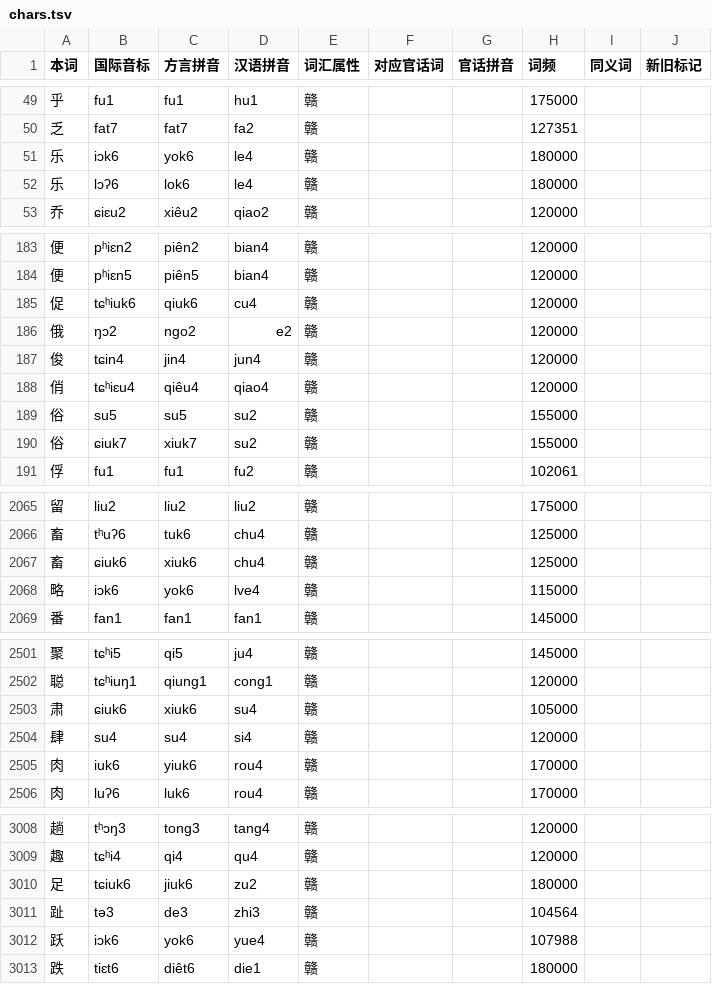
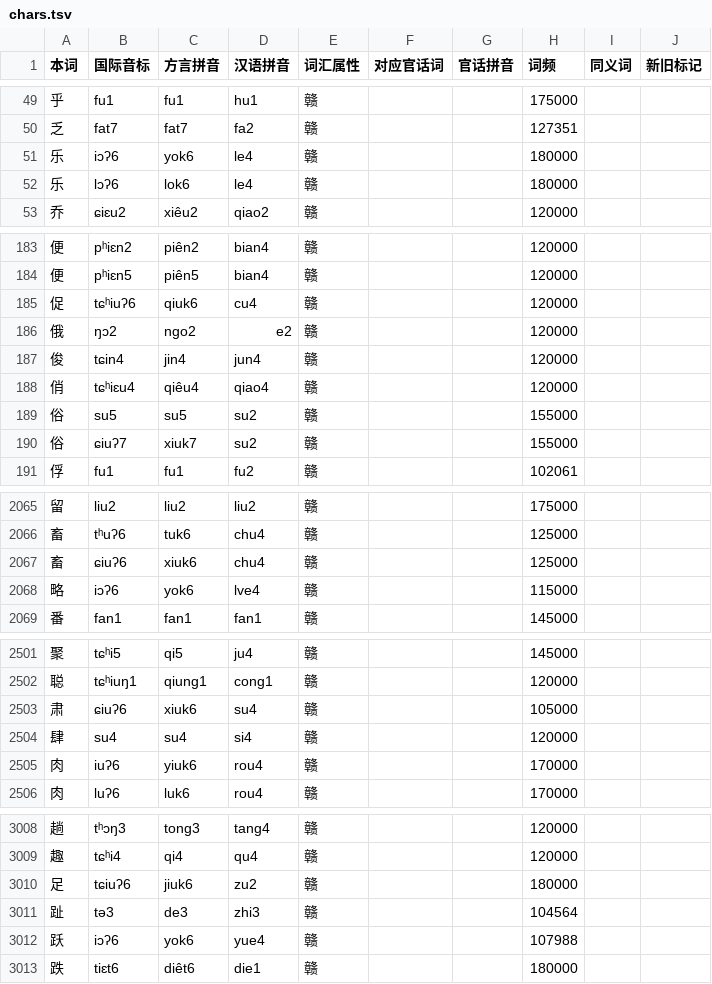
Before and after one commit to Doohaey/GonnyuGeneralIME, a TSV file: resources/regions/goungon/dictionaries/chars.tsv, drawn as a sheet; only a part is shown, gaps mark what is left out; the diff covers the shown part only.

Commit message:
data(goungon): write entering coda as glottal stop

```diff
--- a/resources/regions/goungon/dictionaries/chars.tsv
+++ b/resources/regions/goungon/dictionaries/chars.tsv
@@ -50,3 +50,3 @@
 乏	fat7	fat7	fa2	赣			127351		
-乐	iɔk6	yok6	le4	赣			180000		
+乐	iɔʔ6	yok6	le4	赣			180000		
 乐	lɔʔ6	lok6	le4	赣			180000		
@@ -184,3 +184,3 @@
 便	pʰiɛn5	piên5	bian4	赣			120000		
-促	tɕʰiuk6	qiuk6	cu4	赣			120000		
+促	tɕʰiuʔ6	qiuk6	cu4	赣			120000		
 俄	ŋɔ2	ngo2	e2	赣			120000		
@@ -189,3 +189,3 @@
 俗	su5	su5	su2	赣			155000		
-俗	ɕiuk7	xiuk7	su2	赣			155000		
+俗	ɕiuʔ7	xiuk7	su2	赣			155000		
 俘	fu1	fu1	fu2	赣			102061		
@@ -2066,4 +2066,4 @@
 畜	tʰuʔ6	tuk6	chu4	赣			125000		
-畜	ɕiuk6	xiuk6	chu4	赣			125000		
-略	iɔk6	yok6	lve4	赣			115000		
+畜	ɕiuʔ6	xiuk6	chu4	赣			125000		
+略	iɔʔ6	yok6	lve4	赣			115000		
 番	fan1	fan1	fan1	赣			145000		
@@ -2502,5 +2502,5 @@
 聪	tɕʰiuŋ1	qiung1	cong1	赣			120000		
-肃	ɕiuk6	xiuk6	su4	赣			105000		
+肃	ɕiuʔ6	xiuk6	su4	赣			105000		
 肆	su4	su4	si4	赣			120000		
-肉	iuk6	yiuk6	rou4	赣			170000		
+肉	iuʔ6	yiuk6	rou4	赣			170000		
 肉	luʔ6	luk6	rou4	赣			170000		
@@ -3009,5 +3009,5 @@
 趣	tɕʰi4	qi4	qu4	赣			120000		
-足	tɕiuk6	jiuk6	zu2	赣			180000		
+足	tɕiuʔ6	jiuk6	zu2	赣			180000		
 趾	tə3	de3	zhi3	赣			104564		
-跃	iɔk6	yok6	yue4	赣			107988		
+跃	iɔʔ6	yok6	yue4	赣			107988		
 跌	tiɛt6	diêt6	die1	赣			180000		
```
Also changed, not shown: 30 edited cells elsewhere in this file.
